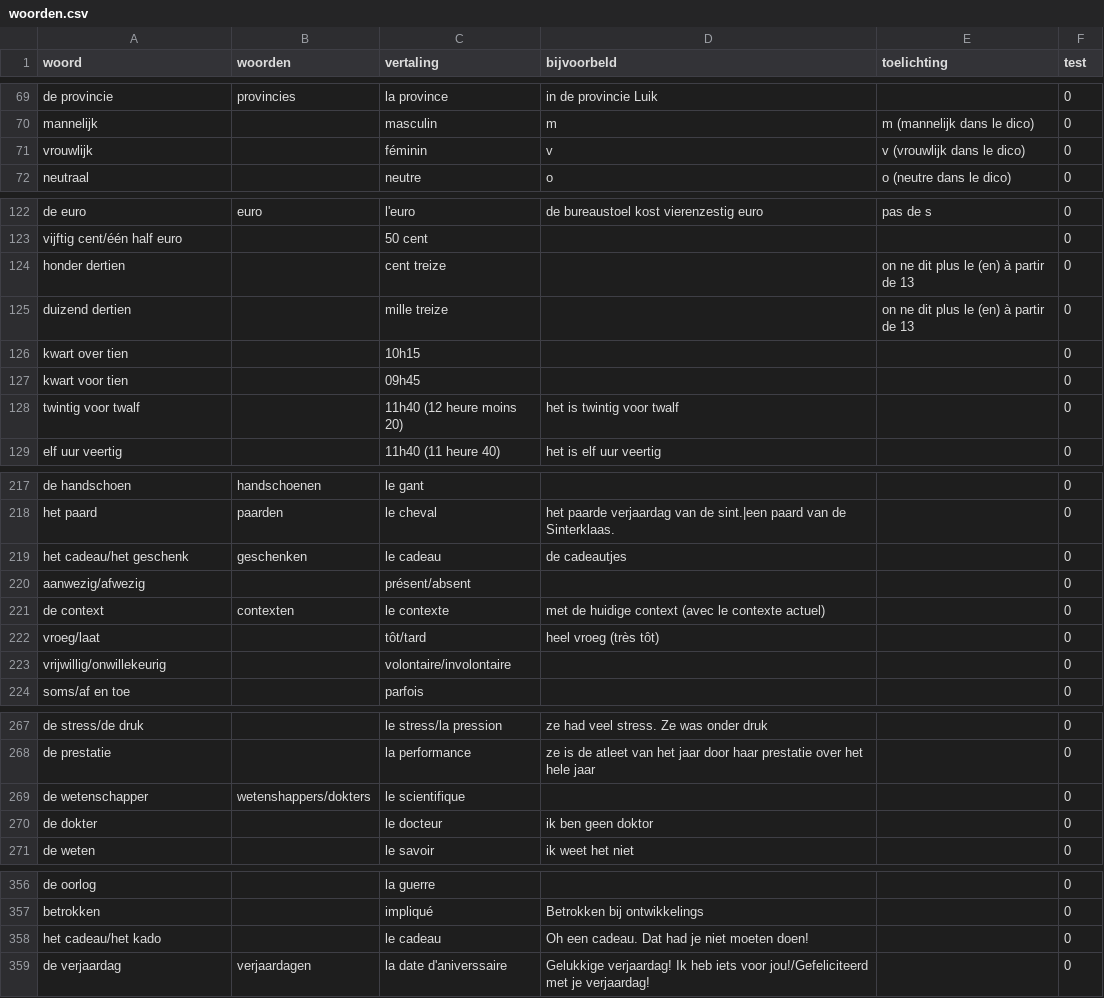
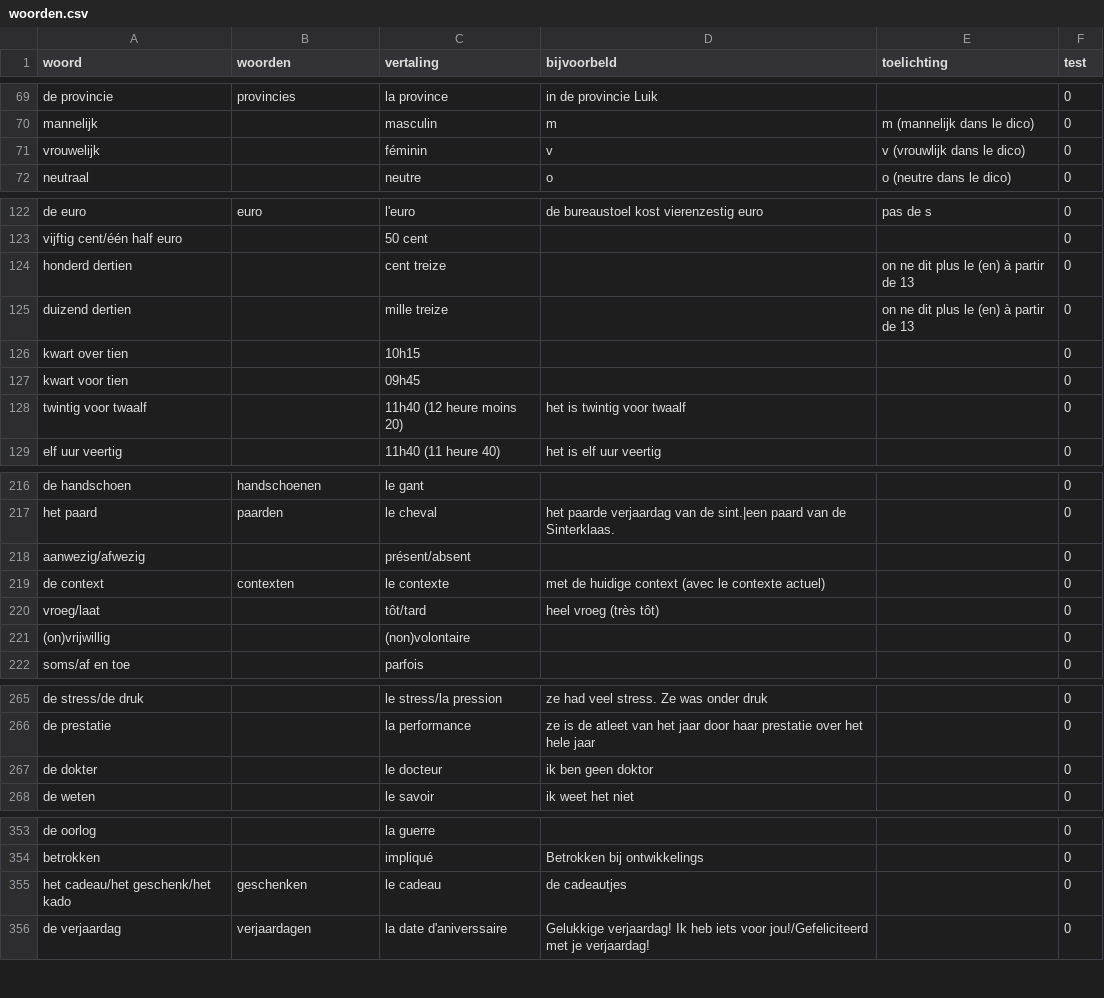
Before and after one commit to js202005082300/MonSite, a CSV file: Nederlands/docs/woorden.csv, drawn as a sheet; only a part is shown, gaps mark what is left out; the diff covers the shown part only.

```diff
--- a/Nederlands/docs/woorden.csv
+++ b/Nederlands/docs/woorden.csv
@@ -70,3 +70,3 @@ de provincie,provincies,la province,in de provincie Luik,,0
 mannelijk,,masculin,m,m (mannelijk dans le dico),0
-vrouwlijk,,féminin,v,v (vrouwlijk dans le dico),0
+vrouwelijk,,féminin,v,v (vrouwlijk dans le dico),0
 neutraal,,neutre,o,o (neutre dans le dico),0
@@ -123,3 +123,3 @@ de euro,euro,l'euro,de bureaustoel kost vierenzestig euro,pas de s,0
 vijftig cent/één half euro,,50 cent,,,0
-honder dertien,,cent treize,,on ne dit plus le (en) à partir de 13,0
+honderd dertien,,cent treize,,on ne dit plus le (en) à partir de 13,0
 duizend dertien,,mille treize,,on ne dit plus le (en) à partir de 13,0
@@ -127,3 +127,3 @@ kwart over tien,,10h15,,,0
 kwart voor tien,,09h45,,,0
-twintig voor twalf,,11h40 (12 heure moins 20),het is twintig voor twalf,,0
+twintig voor twaalf,,11h40 (12 heure moins 20),het is twintig voor twaalf,,0
 elf uur veertig,,11h40 (11 heure 40),het is elf uur veertig,,0
@@ -218,3 +217,2 @@ de handschoen,handschoenen,le gant,,,0
 het paard,paarden,le cheval,het paarde verjaardag van de sint.|een paard van de Sinterklaas.,,0
-het cadeau/het geschenk,geschenken,le cadeau,de cadeautjes,,0
 aanwezig/afwezig,,présent/absent,,,0
@@ -222,3 +220,3 @@ de context,contexten,le contexte,met de huidige context (avec le contexte actuel
 vroeg/laat,,tôt/tard,heel vroeg (très tôt),,0
-vrijwillig/onwillekeurig,,volontaire/involontaire,,,0
+(on)vrijwillig,,(non)volontaire,,,0
 soms/af en toe,,parfois,,,0
@@ -268,3 +266,2 @@ de stress/de druk,,le stress/la pression,ze had veel stress. Ze was onder druk,,
 de prestatie,,la performance,ze is de atleet van het jaar door haar prestatie over het hele jaar,,0
-de wetenschapper,wetenshappers/dokters,le scientifique,,,0
 de dokter,,le docteur,ik ben geen doktor,,0
@@ -357,3 +354,3 @@ de oorlog,,la guerre,,,0
 betrokken,,impliqué,Betrokken bij ontwikkelings,,0
-het cadeau/het kado,,le cadeau,Oh een cadeau. Dat had je niet moeten doen!,,0
+het cadeau/het geschenk/het kado,geschenken,le cadeau,de cadeautjes,,0
 de verjaardag,verjaardagen,la date d'aniverssaire,Gelukkige verjaardag! Ik heb iets voor jou!/Gefeliciteerd met je verjaardag!,,0
```
Also changed, not shown: 1 removed row and 29 edited cells elsewhere in this file, 13 other files.
